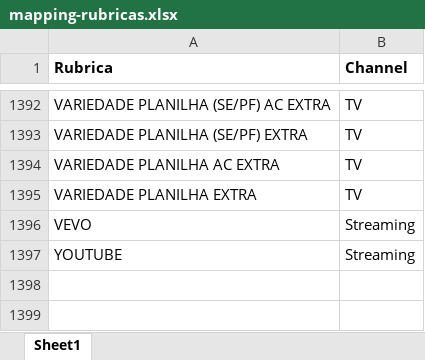
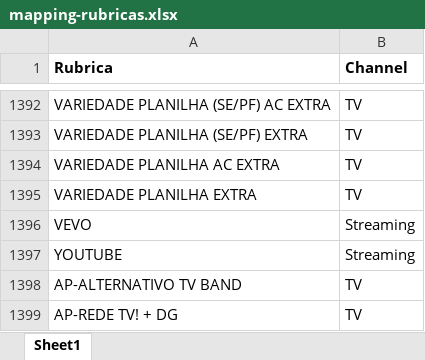
Before and after one commit to nasnuvensdev/nasnuvens-app, an Excel workbook: data/mapping/mapping-rubricas.xlsx, sheet Sheet1, drawn as a sheet; only a part is shown, gaps mark what is left out; values as stored, in another font and other column widths than the file's, no borders; conditional formats not drawn; the diff names each change by its address in the sheet, - before the commit and + after, or states it on an @@ line.

Commit message:
Correção Royalties by Channell UBC

```diff
--- a/data/mapping/mapping-rubricas.xlsx (sheet Sheet1)
+++ b/data/mapping/mapping-rubricas.xlsx (sheet Sheet1)
+row 1398: AP-ALTERNATIVO TV BAND | TV
+row 1399: AP-REDE TV! + DG | TV
```
Also changed, not shown: 1 other file.
